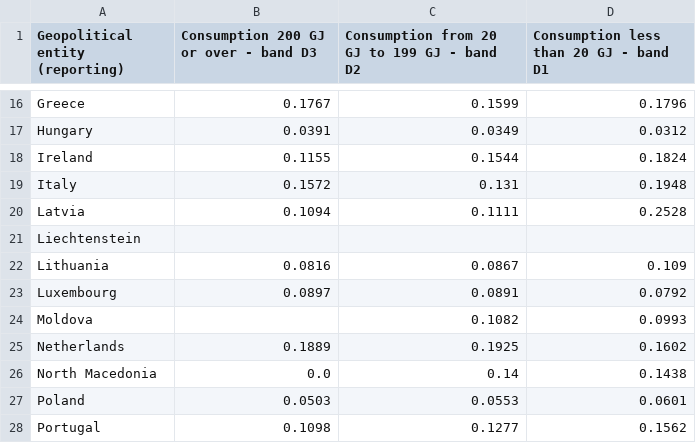
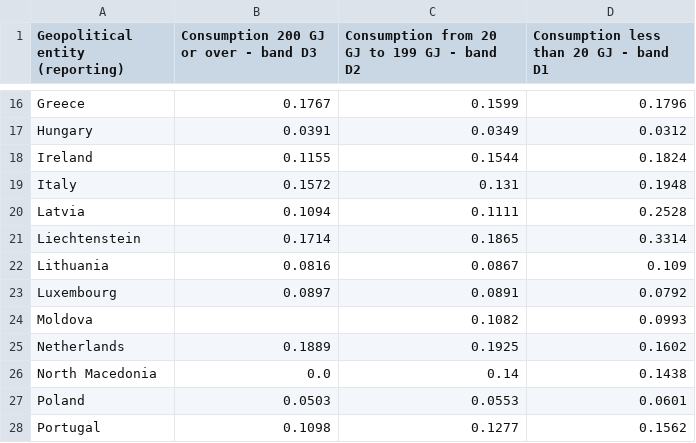
Before and after one commit to Qery-Data/Energy, a CSV file: data/Natural_Gas_Prices_Consumers_Groups_Europe.csv, drawn as a sheet; only a part is shown, gaps mark what is left out.

```diff
--- a/data/Natural_Gas_Prices_Consumers_Groups_Europe.csv
+++ b/data/Natural_Gas_Prices_Consumers_Groups_Europe.csv
@@ -20,3 +20,3 @@ Italy,0.1572,0.131,0.1948
 Latvia,0.1094,0.1111,0.2528
-Liechtenstein,,,
+Liechtenstein,0.1714,0.1865,0.3314
 Lithuania,0.0816,0.0867,0.109
```
Also changed, not shown: data/Natural_Gas_Prices_Consumers_Change_Europe.csv.
